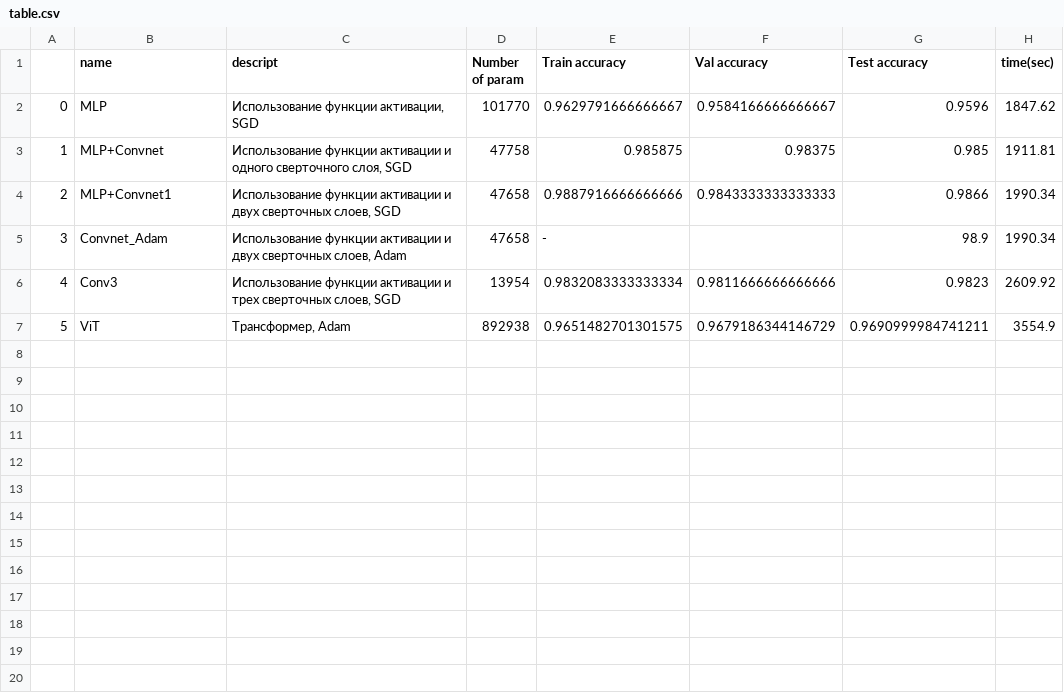
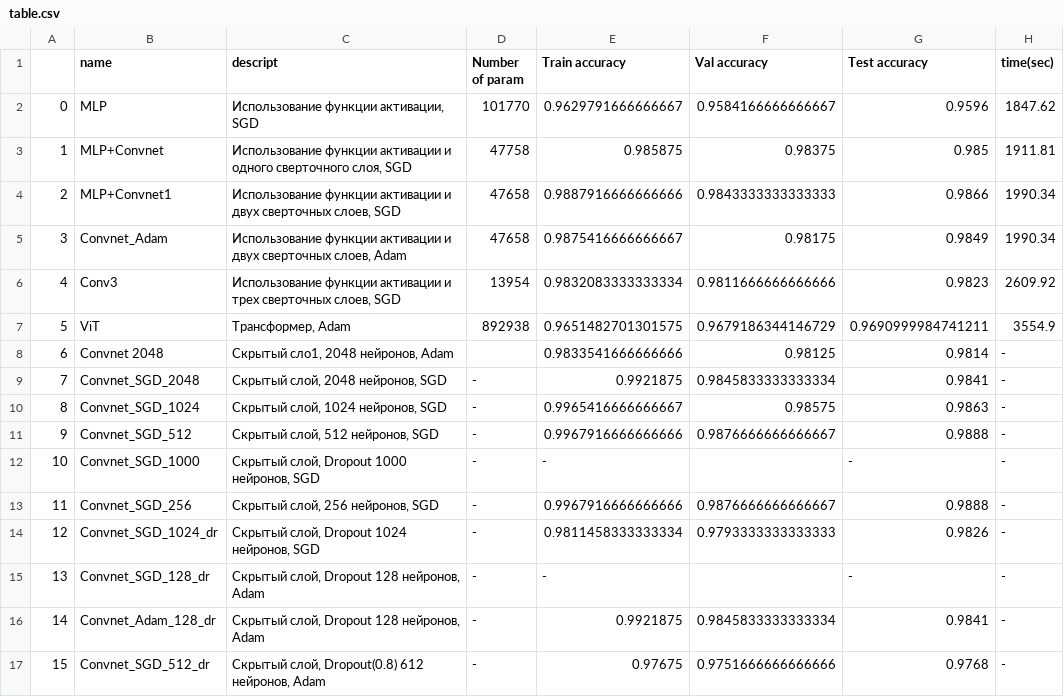
Before and after one commit to svetlana-voskr/Neural-ACT-masses, a CSV file: neural networks/table.csv, drawn as a sheet.

Commit message:
update table

```diff
--- a/neural networks/table.csv
+++ b/neural networks/table.csv
@@ -4,4 +4,14 @@
 2,MLP+Convnet1,"Использование функции активации и двух сверточных слоев, SGD",47658,0.9887916666666666,0.9843333333333333,0.9866,1990.34
-3,Convnet_Adam,"Использование функции активации и двух сверточных слоев, Adam",47658,-,,98.9,1990.34
+3,Convnet_Adam,"Использование функции активации и двух сверточных слоев, Adam",47658,0.9875416666666667,0.98175,0.9849,1990.34
 4,Conv3,"Использование функции активации и трех сверточных слоев, SGD",13954,0.9832083333333334,0.9811666666666666,0.9823,2609.92
 5,ViT,"Трансформер, Adam",892938,0.9651482701301575,0.9679186344146729,0.9690999984741211,3554.9
+6,Convnet 2048,"Cкрытый сло1, 2048 нейронов, Adam",,0.9833541666666666,0.98125,0.9814,-
+7,Convnet_SGD_2048,"Cкрытый слой, 2048 нейронов, SGD",-,0.9921875,0.9845833333333334,0.9841,-
+8,Convnet_SGD_1024,"Cкрытый слой, 1024 нейронов, SGD",-,0.9965416666666667,0.98575,0.9863,-
+9,Convnet_SGD_512,"Cкрытый слой, 512 нейронов, SGD",-,0.9967916666666666,0.9876666666666667,0.9888,-
+10,Convnet_SGD_1000,"Cкрытый слой, Dropout 1000 нейронов, SGD",-,-,,-,-
+11,Convnet_SGD_256,"Cкрытый слой, 256 нейронов, SGD",-,0.9967916666666666,0.9876666666666667,0.9888,-
+12,Convnet_SGD_1024_dr,"Cкрытый слой, Dropout 1024 нейронов, SGD",-,0.9811458333333334,0.9793333333333333,0.9826,-
+13,Convnet_SGD_128_dr,"Cкрытый слой, Dropout 128 нейронов, Adam",-,-,,-,-
+14,Convnet_Adam_128_dr,"Cкрытый слой, Dropout 128 нейронов, Adam",-,0.9921875,0.9845833333333334,0.9841,-
+15,Convnet_SGD_512_dr,"Cкрытый слой, Dropout(0.8) 612 нейронов, Adam",-,0.97675,0.9751666666666666,0.9768,-
```
